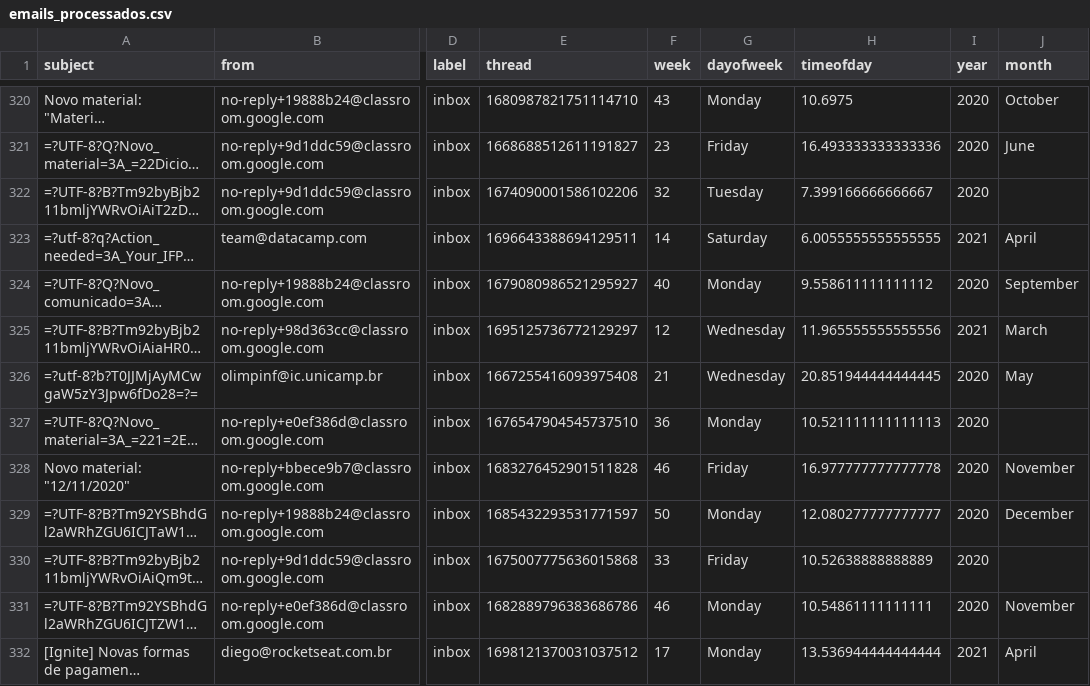
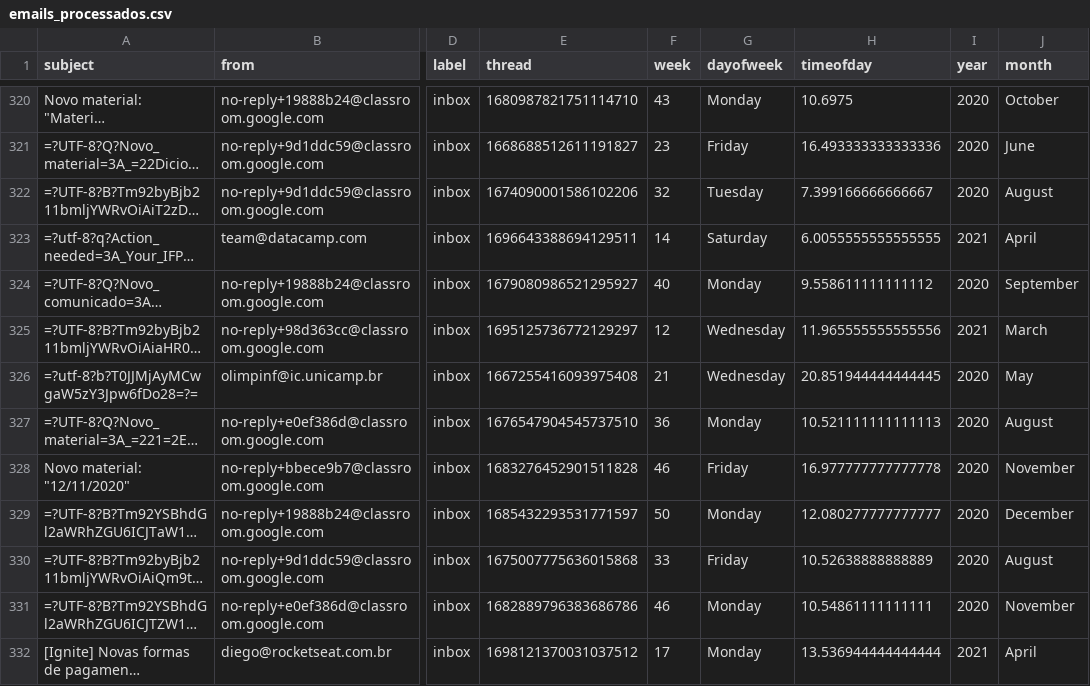
Before and after one commit to pedromacedol/DataScience, a CSV file: emails_processados.csv, drawn as a sheet; only a part is shown, gaps mark what is left out; long unchanged cells end in …; the diff covers the shown part only; the diff names each change by its address in the sheet, - before the commit and + after, or states it on an @@ line.

```diff
--- a/emails_processados.csv
+++ b/emails_processados.csv
-J322 (month): (empty)
+J322 (month): August
-J327 (month): (empty)
+J327 (month): August
-J330 (month): (empty)
+J330 (month): August
```
Also changed, not shown: 48 edited cells elsewhere in this file.
